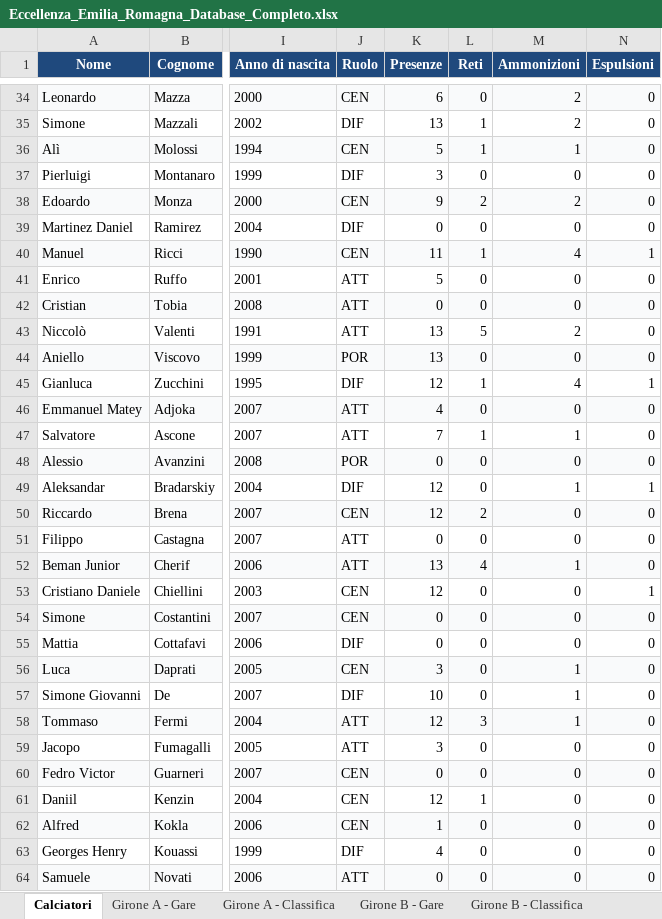
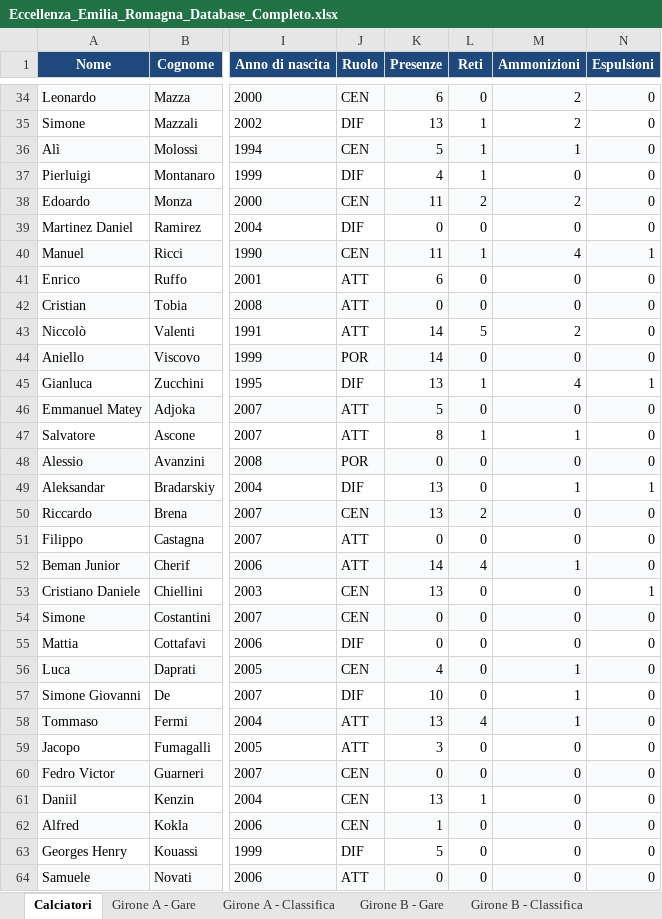
Before and after one commit to srrfr/REFSTUDIO1.0, an Excel workbook: Eccellenza_Emilia_Romagna_Database_Completo.xlsx, sheet Calciatori, drawn as a sheet; only a part is shown, gaps mark what is left out; values as stored, in another font and other column widths than the file's, no borders; the diff covers the shown part only; the diff names each change by its address in the sheet, - before the commit and + after, or states it on an @@ line.

```diff
--- a/Eccellenza_Emilia_Romagna_Database_Completo.xlsx (sheet Calciatori)
+++ b/Eccellenza_Emilia_Romagna_Database_Completo.xlsx (sheet Calciatori)
-K37 (Presenze): 3
+K37 (Presenze): 4
-L37 (Reti): 0
+L37 (Reti): 1
-K38 (Presenze): 9
+K38 (Presenze): 11
-K41 (Presenze): 5
+K41 (Presenze): 6
-K43:K44 (Presenze): 13
+K43:K44 (Presenze): 14
-K45 (Presenze): 12
+K45 (Presenze): 13
-K46 (Presenze): 4
+K46 (Presenze): 5
-K47 (Presenze): 7
+K47 (Presenze): 8
-K49:K50 (Presenze): 12
+K49:K50 (Presenze): 13
-K52 (Presenze): 13
+K52 (Presenze): 14
-K53 (Presenze): 12
+K53 (Presenze): 13
-K56 (Presenze): 3
+K56 (Presenze): 4
-K58 (Presenze): 12
+K58 (Presenze): 13
-L58 (Reti): 3
+L58 (Reti): 4
-K61 (Presenze): 12
+K61 (Presenze): 13
-K63 (Presenze): 4
+K63 (Presenze): 5
```
Also changed, not shown: 9 added rows, 576 edited cells and cell formats elsewhere in this sheet, sheet Girone A - Classifica, sheet Girone B - Classifica, sheet Girone B - Gare, sheet Girone A - Gare, data/excel/Eccellenza_Emilia_Romagna_Database_Completo.xlsx, 2 other files.
